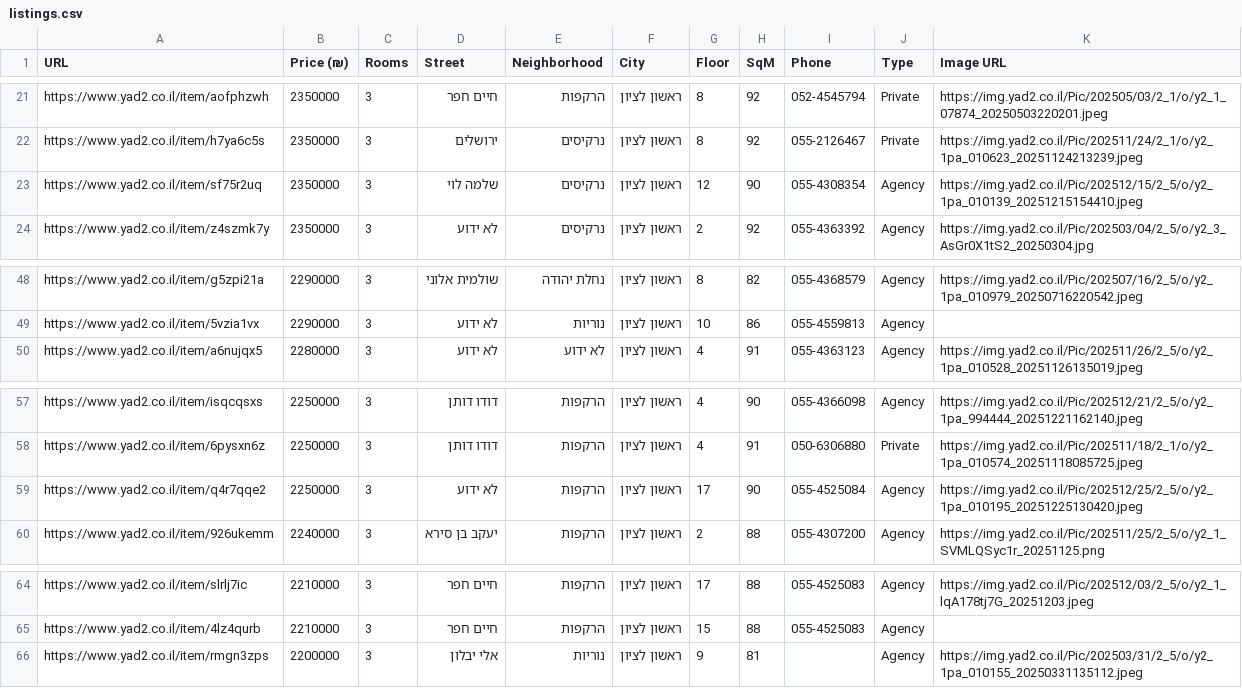
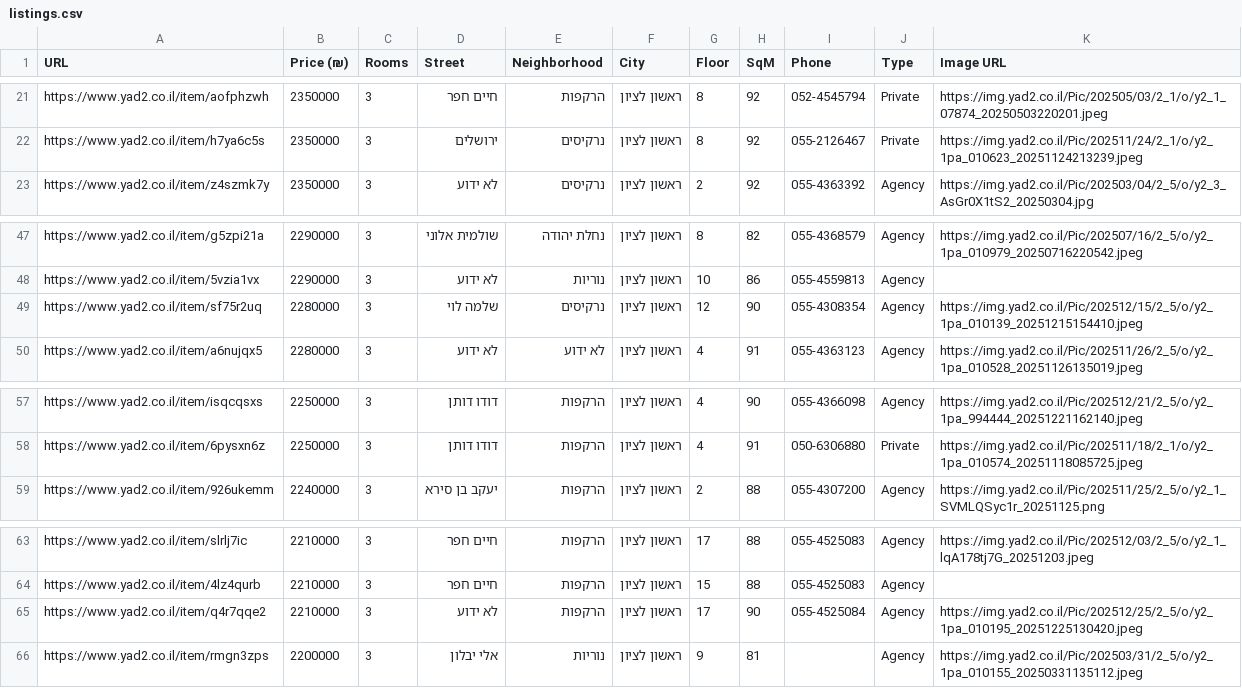
Before and after one commit to ziv9529/real-estate-tracker, a CSV file: listings.csv, drawn as a sheet; only a part is shown, gaps mark what is left out.

```diff
--- a/listings.csv
+++ b/listings.csv
@@ -22,3 +22,2 @@ https://www.yad2.co.il/item/aofphzwh,2350000,3,חיים חפר,הרקפות,רא
 https://www.yad2.co.il/item/h7ya6c5s,2350000,3,ירושלים,נרקיסים,ראשון לציון,8,92,055-2126467,Private,https://img.yad2.co.il/Pic/202511/24/2_1/o/y2_1pa_010623_20251124213239.jpeg
-https://www.yad2.co.il/item/sf75r2uq,2350000,3,שלמה לוי,נרקיסים,ראשון לציון,12,90,055-4308354,Agency,https://img.yad2.co.il/Pic/202512/15/2_5/o/y2_1pa_010139_20251215154410.jpeg
 https://www.yad2.co.il/item/z4szmk7y,2350000,3,לא ידוע,נרקיסים,ראשון לציון,2,92,055-4363392,Agency,https://img.yad2.co.il/Pic/202503/04/2_5/o/y2_3_AsGr0X1tS2_20250304.jpg
@@ -49,2 +48,3 @@ https://www.yad2.co.il/item/g5zpi21a,2290000,3,שולמית אלוני,נחלת
 https://www.yad2.co.il/item/5vzia1vx,2290000,3,לא ידוע,נוריות,ראשון לציון,10,86,055-4559813,Agency,
+https://www.yad2.co.il/item/sf75r2uq,2280000,3,שלמה לוי,נרקיסים,ראשון לציון,12,90,055-4308354,Agency,https://img.yad2.co.il/Pic/202512/15/2_5/o/y2_1pa_010139_20251215154410.jpeg
 https://www.yad2.co.il/item/a6nujqx5,2280000,3,לא ידוע,לא ידוע,ראשון לציון,4,91,055-4363123,Agency,https://img.yad2.co.il/Pic/202511/26/2_5/o/y2_1pa_010528_20251126135019.jpeg
@@ -58,3 +58,2 @@ https://www.yad2.co.il/item/isqcqsxs,2250000,3,דודו דותן,הרקפות,ר
 https://www.yad2.co.il/item/6pysxn6z,2250000,3,דודו דותן,הרקפות,ראשון לציון,4,91,050-6306880,Private,https://img.yad2.co.il/Pic/202511/18/2_1/o/y2_1pa_010574_20251118085725.jpeg
-https://www.yad2.co.il/item/q4r7qqe2,2250000,3,לא ידוע,הרקפות,ראשון לציון,17,90,055-4525084,Agency,https://img.yad2.co.il/Pic/202512/25/2_5/o/y2_1pa_010195_20251225130420.jpeg
 https://www.yad2.co.il/item/926ukemm,2240000,3,יעקב בן סירא,הרקפות,ראשון לציון,2,88,055-4307200,Agency,https://img.yad2.co.il/Pic/202511/25/2_5/o/y2_1_SVMLQSyc1r_20251125.png
@@ -65,2 +64,3 @@ https://www.yad2.co.il/item/slrlj7ic,2210000,3,חיים חפר,הרקפות,רא
 https://www.yad2.co.il/item/4lz4qurb,2210000,3,חיים חפר,הרקפות,ראשון לציון,15,88,055-4525083,Agency,
+https://www.yad2.co.il/item/q4r7qqe2,2210000,3,לא ידוע,הרקפות,ראשון לציון,17,90,055-4525084,Agency,https://img.yad2.co.il/Pic/202512/25/2_5/o/y2_1pa_010195_20251225130420.jpeg
 https://www.yad2.co.il/item/rmgn3zps,2200000,3,אלי יבלון,נוריות,ראשון לציון,9,81,,Agency,https://img.yad2.co.il/Pic/202503/31/2_5/o/y2_1pa_010155_20250331135112.jpeg
```
Also changed, not shown: 2 other files.
